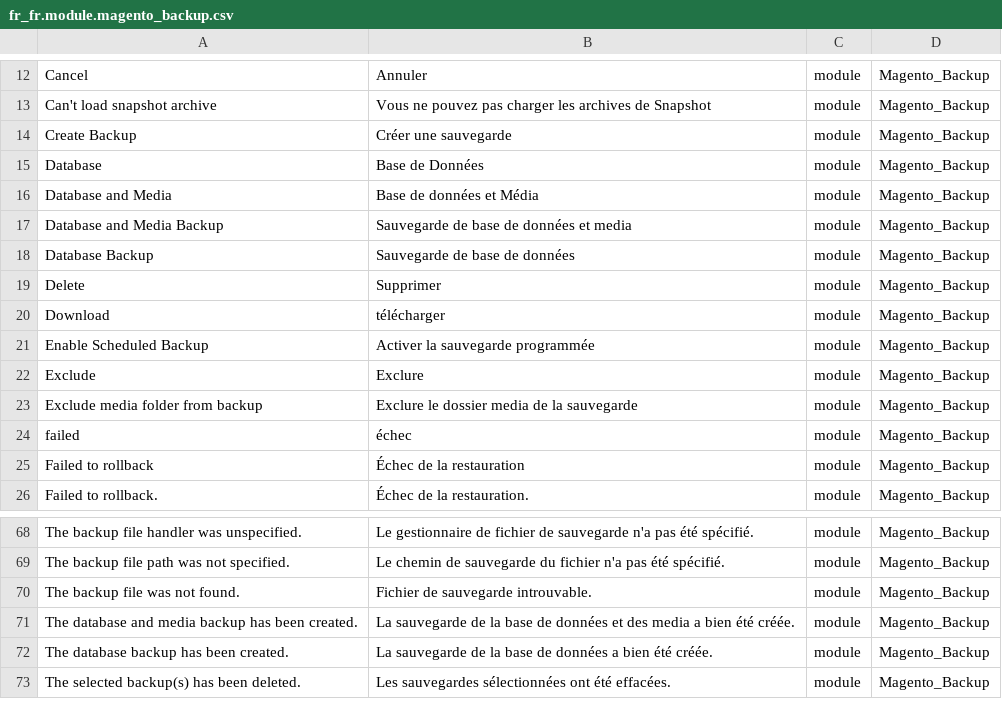
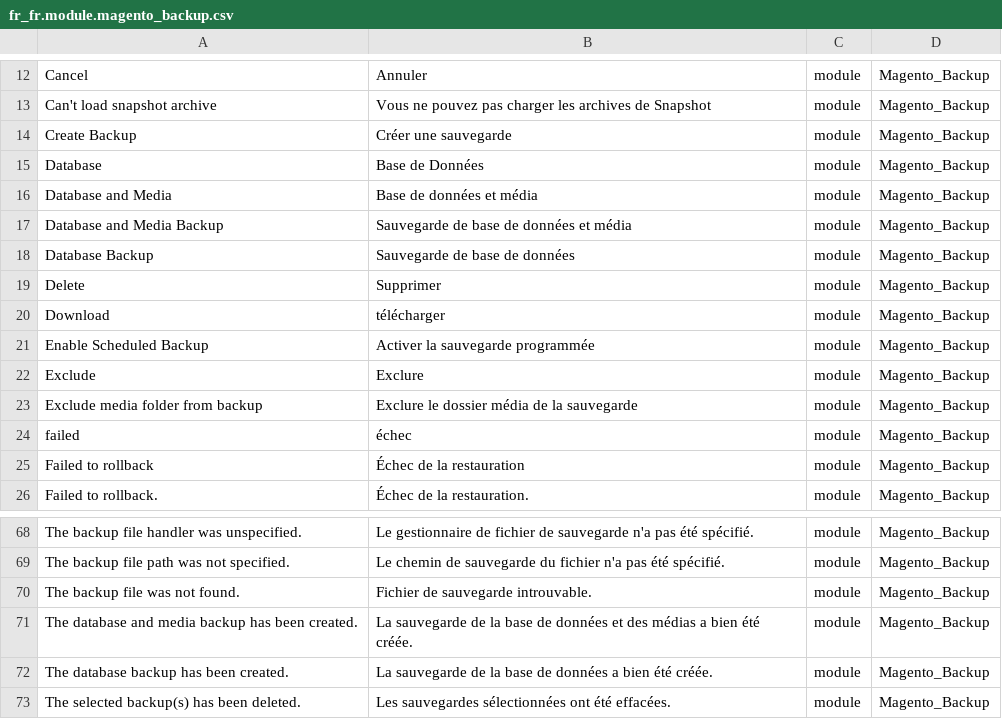
Before and after one commit to Imaginaerum/magento2-language-fr-fr, a CSV file: fr_fr.module.magento_backup.csv, drawn as a sheet; only a part is shown, gaps mark what is left out.

```diff
--- a/fr_fr.module.magento_backup.csv
+++ b/fr_fr.module.magento_backup.csv
@@ -15,4 +15,4 @@
 "Database","Base de Données",module,Magento_Backup
-"Database and Media","Base de données et Média",module,Magento_Backup
-"Database and Media Backup","Sauvegarde de base de données et media",module,Magento_Backup
+"Database and Media","Base de données et média",module,Magento_Backup
+"Database and Media Backup","Sauvegarde de base de données et média",module,Magento_Backup
 "Database Backup","Sauvegarde de base de données",module,Magento_Backup
@@ -22,3 +22,3 @@
 "Exclude","Exclure",module,Magento_Backup
-"Exclude media folder from backup","Exclure le dossier media de la sauvegarde",module,Magento_Backup
+"Exclude media folder from backup","Exclure le dossier média de la sauvegarde",module,Magento_Backup
 "failed","échec",module,Magento_Backup
@@ -70,3 +70,3 @@
 "The backup file was not found.","Fichier de sauvegarde introuvable.",module,Magento_Backup
-"The database and media backup has been created.","La sauvegarde de la base de données et des media a bien été créée.",module,Magento_Backup
+"The database and media backup has been created.","La sauvegarde de la base de données et des médias a bien été créée.",module,Magento_Backup
 "The database backup has been created.","La sauvegarde de la base de données a bien été créée.",module,Magento_Backup
```
Also changed, not shown: fr_fr.module.magento_backend.csv, fr_fr.module.magento_cms.csv, 3 other files.
